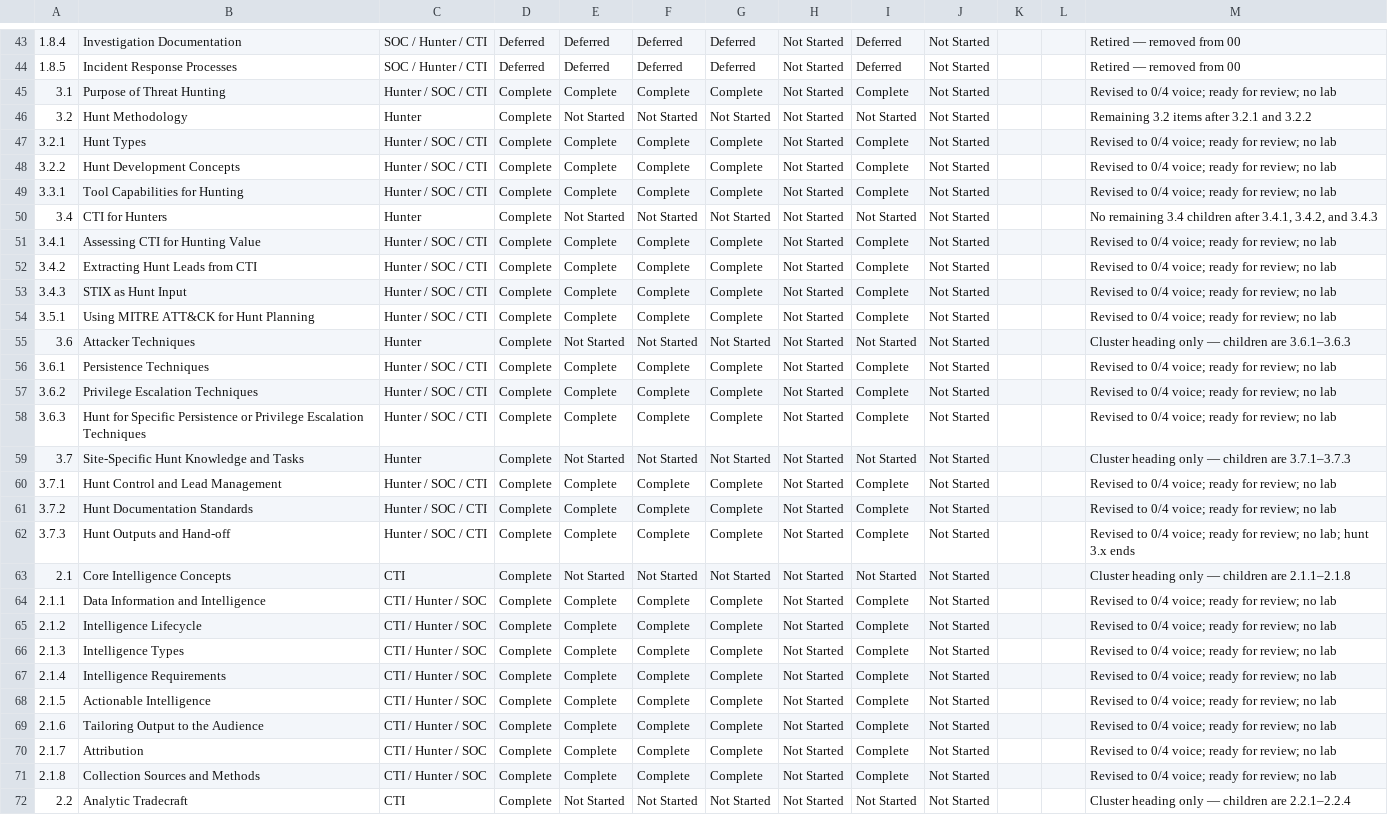
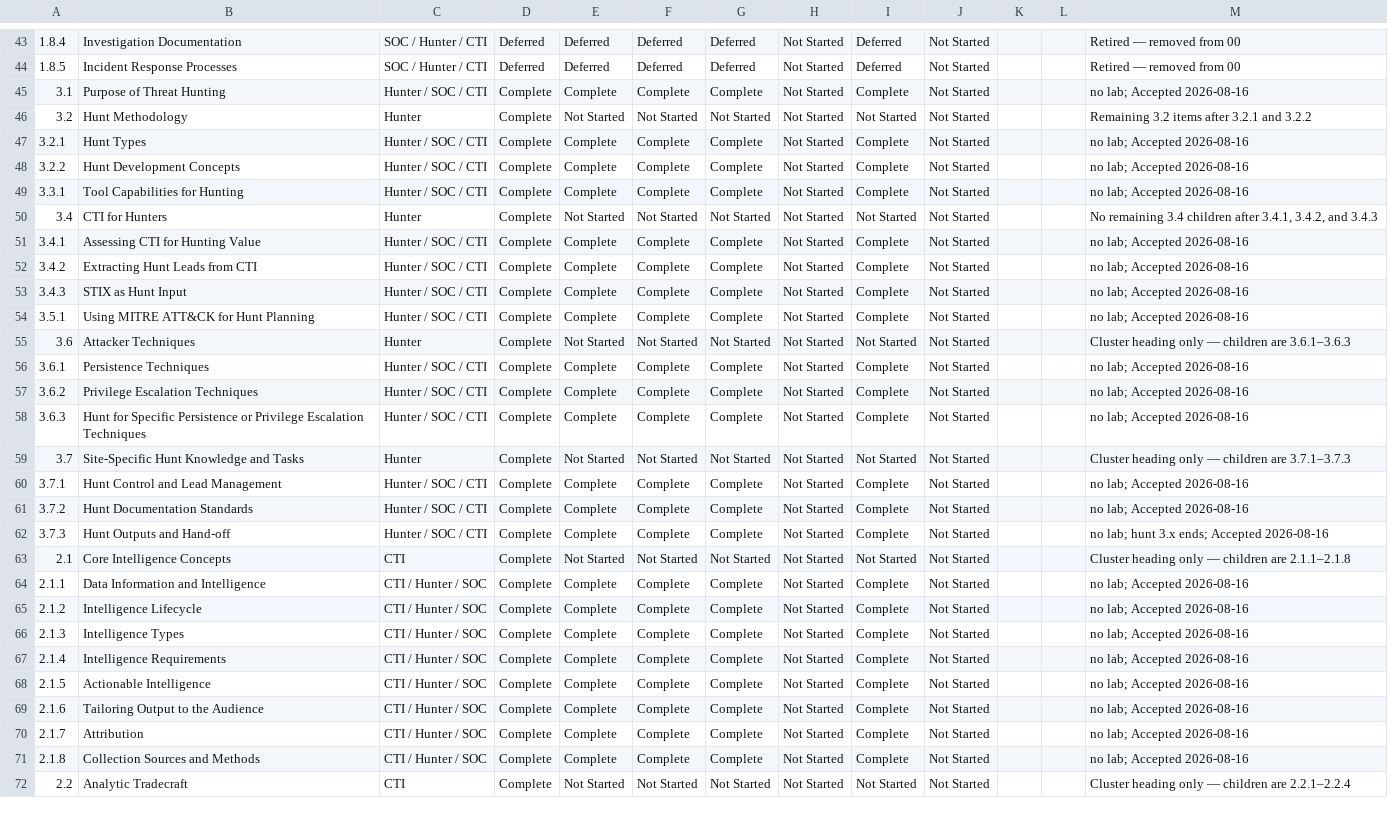
Before and after one commit to MalasadaTech/thraining-plan, a CSV file: docs/tracker.csv, drawn as a sheet; only a part is shown, gaps mark what is left out; the diff covers the shown part only; the diff names each change by its address in the sheet, - before the commit and + after, or states it on an @@ line.

Commit message:
Update tracker files with acceptance dates and clarify completion status
- Updated tracker.csv to include acceptance dates for lessons and revised notes for clarity.
- Modified tracker.md to reflect the new completion status description.
- Adjusted requirement-proposal.md to include the correct module structure for shared vs role-specific content.

```diff
--- a/docs/tracker.csv
+++ b/docs/tracker.csv
-M45: Revised to 0/4 voice; ready for review; no lab
+M45: no lab; Accepted 2026-08-16
-M47:M49: Revised to 0/4 voice; ready for review; no lab
+M47:M49: no lab; Accepted 2026-08-16
-M51:M54: Revised to 0/4 voice; ready for review; no lab
+M51:M54: no lab; Accepted 2026-08-16
-M56:M58: Revised to 0/4 voice; ready for review; no lab
+M56:M58: no lab; Accepted 2026-08-16
-M60:M61: Revised to 0/4 voice; ready for review; no lab
+M60:M61: no lab; Accepted 2026-08-16
-M62: Revised to 0/4 voice; ready for review; no lab; hunt 3.x ends
+M62: no lab; hunt 3.x ends; Accepted 2026-08-16
-M64:M71: Revised to 0/4 voice; ready for review; no lab
+M64:M71: no lab; Accepted 2026-08-16
```
Also changed, not shown: 72 edited cells elsewhere in this file, 12 other files.
